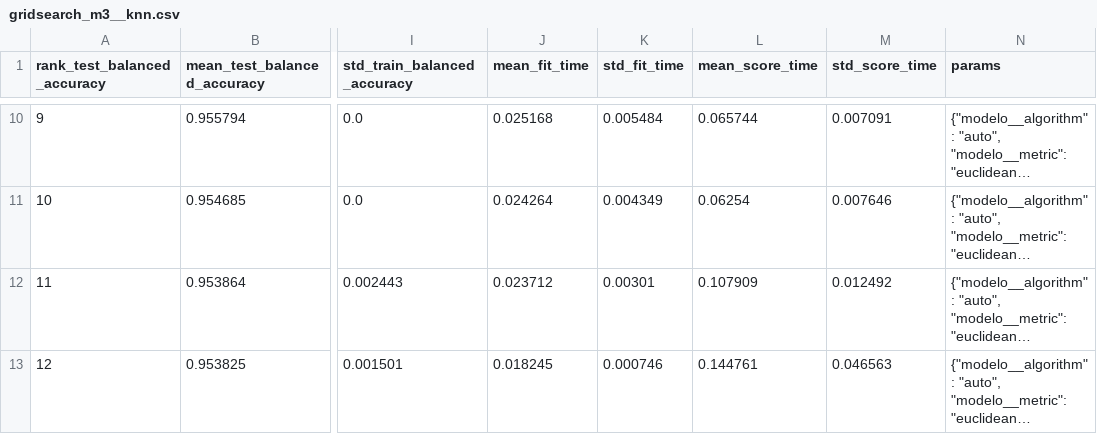
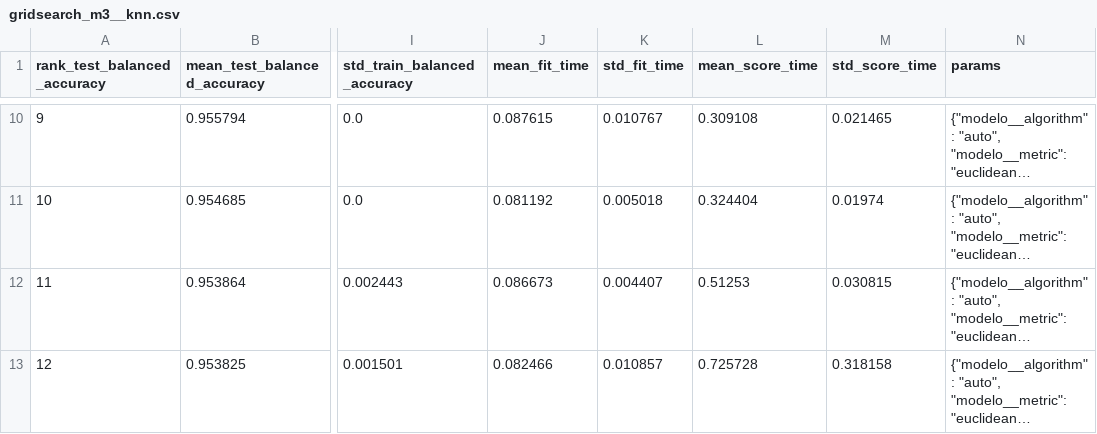
Before and after one commit to David42024/VineGuard-AI-Diagnostico-Uvas, a CSV file: reports/modelos/tuning/gridsearch_m3__knn.csv, drawn as a sheet; only a part is shown, gaps mark what is left out; long unchanged cells end in …; the diff covers the shown part only; the diff names each change by its address in the sheet, - before the commit and + after, or states it on an @@ line.

```diff
--- a/reports/modelos/tuning/gridsearch_m3__knn.csv
+++ b/reports/modelos/tuning/gridsearch_m3__knn.csv
-J10 (mean_fit_time): 0.025168
+J10 (mean_fit_time): 0.087615
-K10 (std_fit_time): 0.005484
+K10 (std_fit_time): 0.010767
-L10 (mean_score_time): 0.065744
+L10 (mean_score_time): 0.309108
-M10 (std_score_time): 0.007091
+M10 (std_score_time): 0.021465
-J11 (mean_fit_time): 0.024264
+J11 (mean_fit_time): 0.081192
-K11 (std_fit_time): 0.004349
+K11 (std_fit_time): 0.005018
-L11 (mean_score_time): 0.06254
+L11 (mean_score_time): 0.324404
-M11 (std_score_time): 0.007646
+M11 (std_score_time): 0.01974
-J12 (mean_fit_time): 0.023712
+J12 (mean_fit_time): 0.086673
-K12 (std_fit_time): 0.00301
+K12 (std_fit_time): 0.004407
-L12 (mean_score_time): 0.107909
+L12 (mean_score_time): 0.51253
-M12 (std_score_time): 0.012492
+M12 (std_score_time): 0.030815
-J13 (mean_fit_time): 0.018245
+J13 (mean_fit_time): 0.082466
-K13 (std_fit_time): 0.000746
+K13 (std_fit_time): 0.010857
-L13 (mean_score_time): 0.144761
+L13 (mean_score_time): 0.725728
-M13 (std_score_time): 0.046563
+M13 (std_score_time): 0.318158
```
Also changed, not shown: 32 edited cells elsewhere in this file, reports/modelos/tuning/gridsearch_h2__mobilenetv2___random_forest.csv, reports/modelos/tuning/gridsearch_m1__svm.csv, 50 other files.
